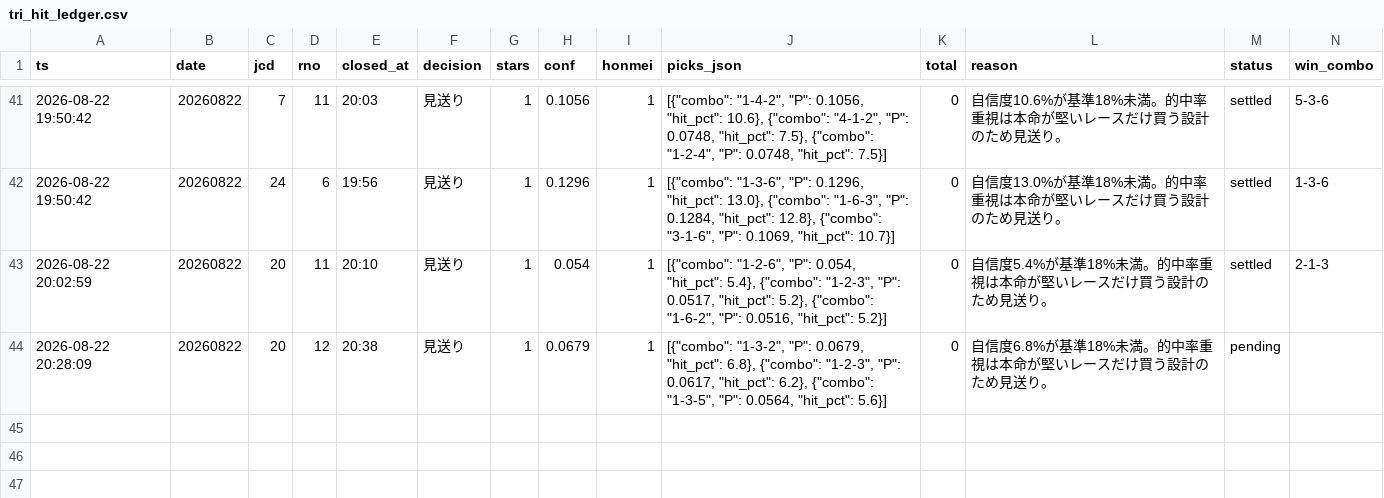
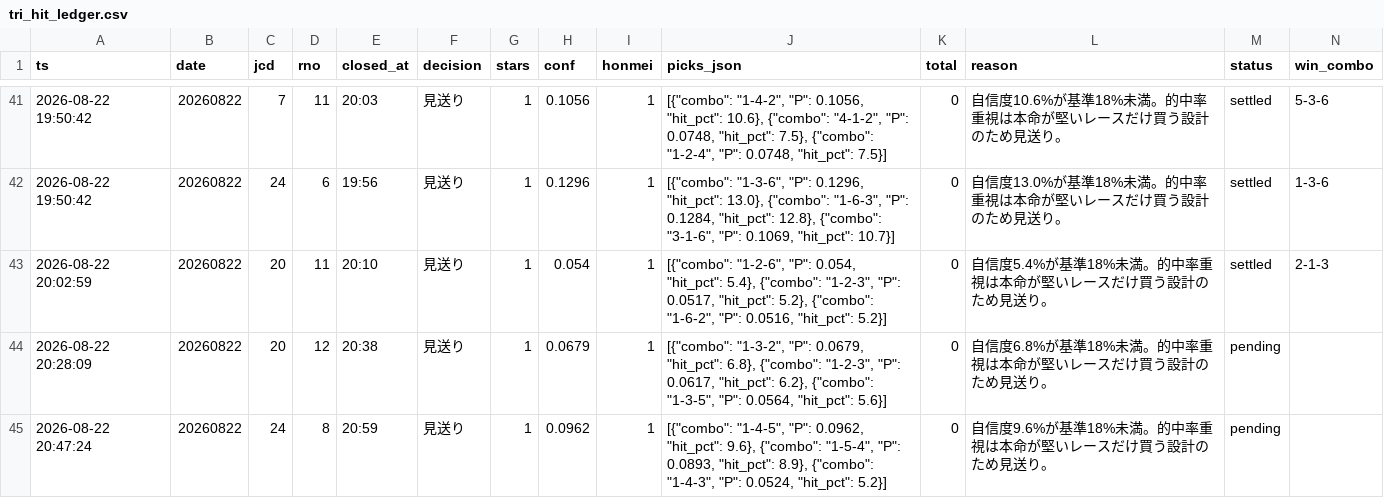
Before and after one commit to fujita-maker/boat-race-ai, a CSV file: data/tri_hit_ledger.csv, drawn as a sheet; only a part is shown, gaps mark what is left out; rows hold the shown columns only; the diff names each change by its address in the sheet, - before the commit and + after, or states it on an @@ line.

```diff
--- a/data/tri_hit_ledger.csv
+++ b/data/tri_hit_ledger.csv
+row 45: 2026-08-22 20:47:24 | 20260822 | 24 | 8 | 20:59 | 見送り | 1 | 0.0962 | 1 | [{"combo": "1-4-5", "P": 0.0962, "hit_pct": 9.6}, {"combo": "1-5-4", "P": 0.0893, "hit_pct": 8.9}, {"combo": "1-4-3", "P": 0.0524, "hit_pct": 5.2}] | 0 | 自信度9.6%が基準18%未満。的中率重視は本命が堅いレースだけ買う設計のため見送り。 | pending
```
